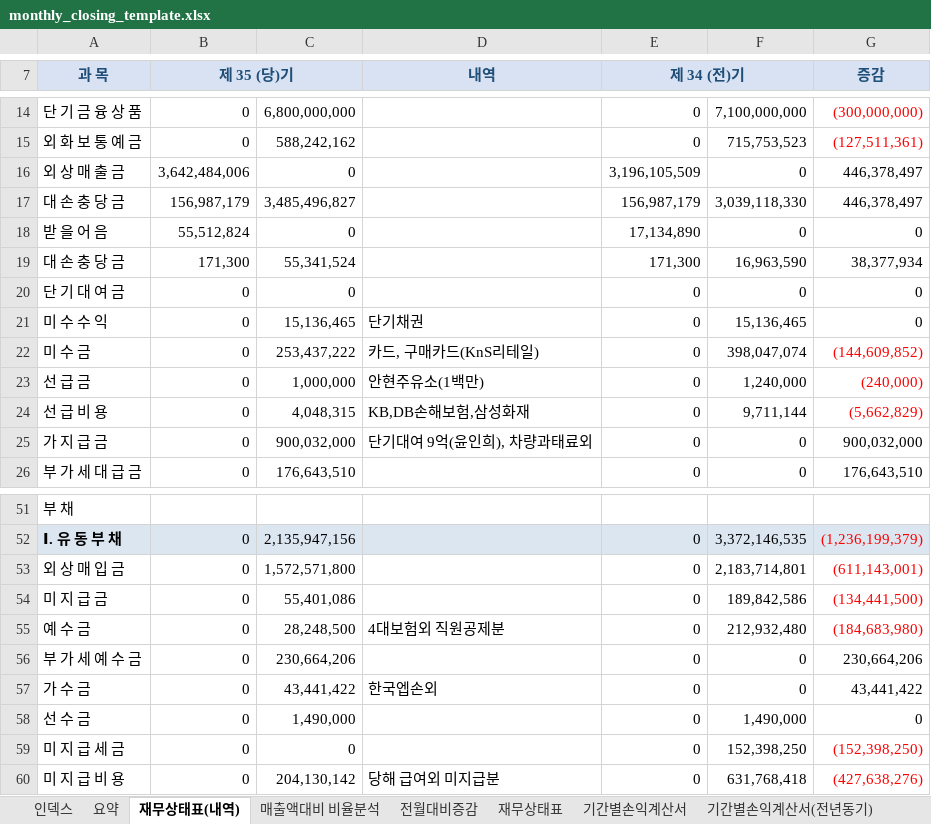
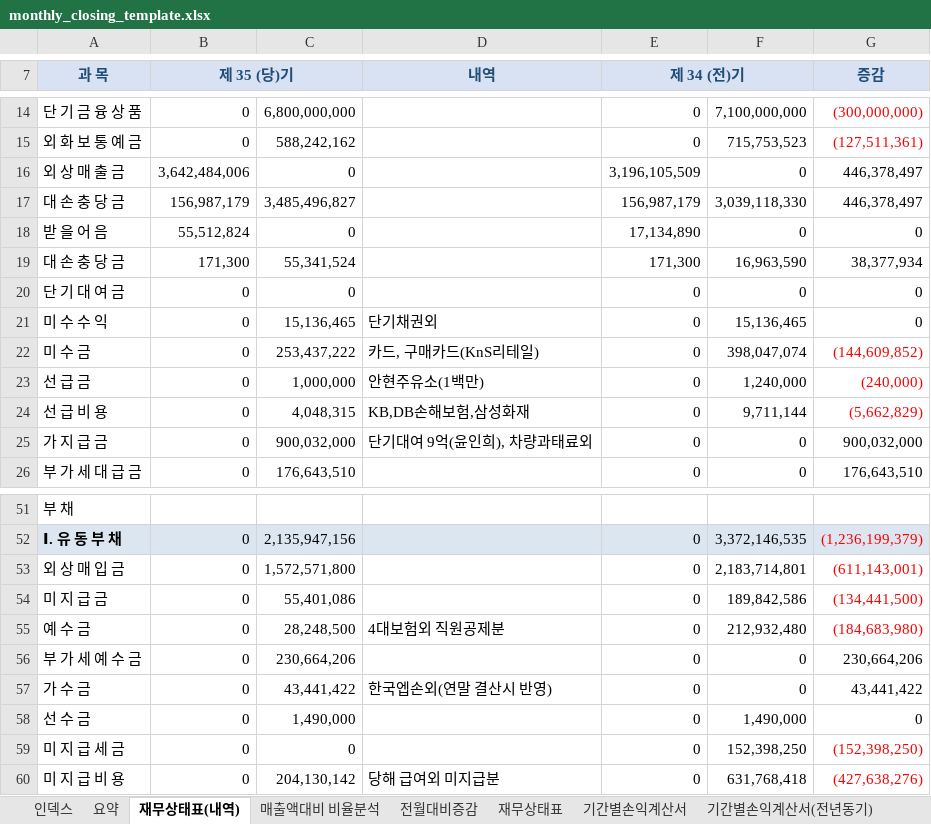
Before and after one commit to kwonheeyoung-20/chwork, an Excel workbook: monthly_closing_template.xlsx, sheet 재무상태표(내역), drawn as a sheet; only a part is shown, gaps mark what is left out; values as stored, in another font and other column widths than the file's, no borders; conditional formats not drawn; the diff names each change by its address in the sheet, - before the commit and + after, or states it on an @@ line.

```diff
--- a/monthly_closing_template.xlsx (sheet 재무상태표(내역))
+++ b/monthly_closing_template.xlsx (sheet 재무상태표(내역))
-D21 (내역): 단기채권
+D21 (내역): 단기채권외
-D57 (내역): 한국엡손외
+D57 (내역): 한국엡손외(연말 결산시 반영)
```
Also changed, not shown: sheet 요약, sheet 전월대비증감, charts or pictures.
